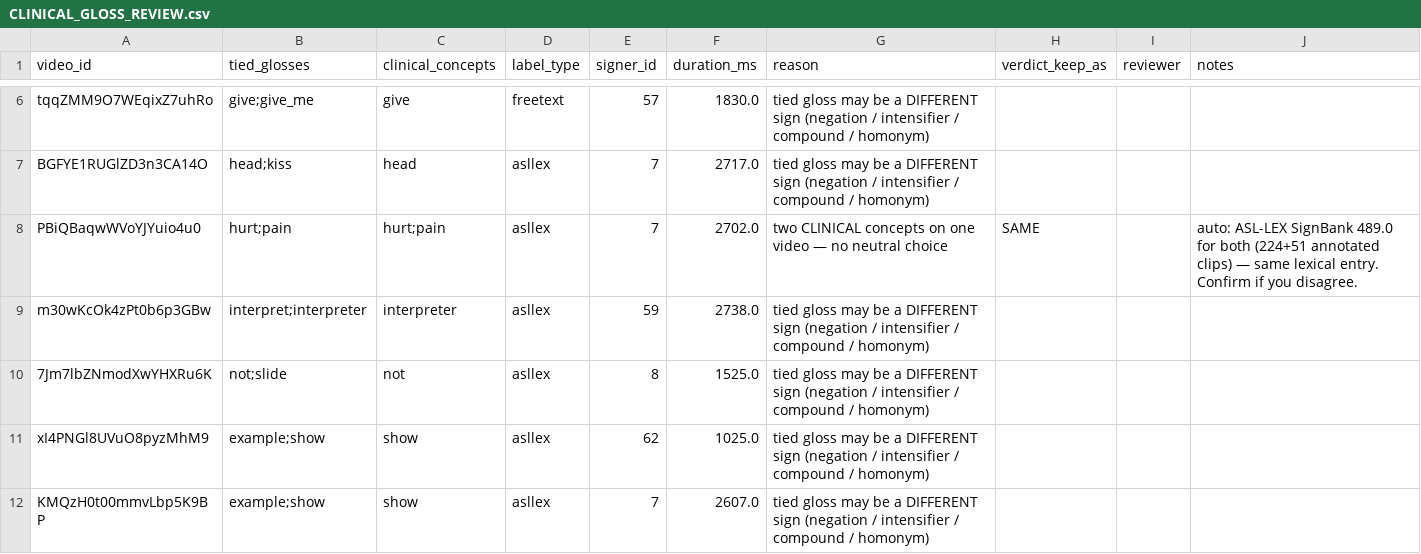
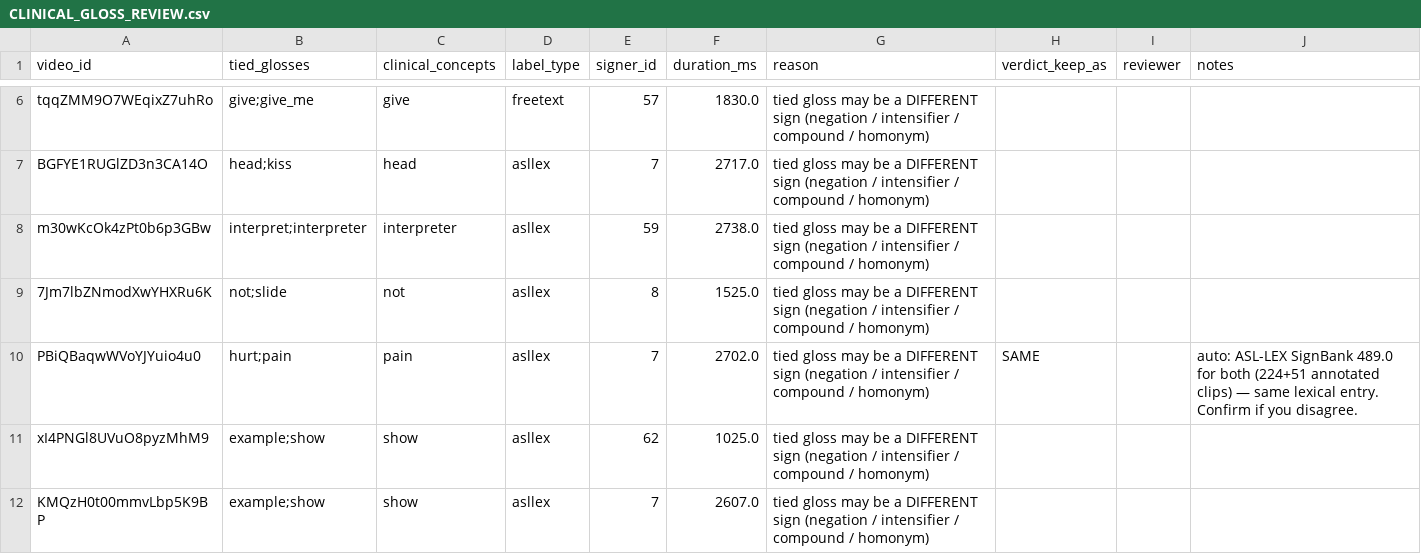
Before and after one commit to Mohammad-Abo-Al-Ghozlan/deafference-mvp, a CSV file: docs/CLINICAL_GLOSS_REVIEW.csv, drawn as a sheet; only a part is shown, gaps mark what is left out.

```diff
--- a/docs/CLINICAL_GLOSS_REVIEW.csv
+++ b/docs/CLINICAL_GLOSS_REVIEW.csv
@@ -7,5 +7,5 @@ tqqZMM9O7WEqixZ7uhRo,give;give_me,give,freetext,57,1830.0,tied gloss may be a DI
 BGFYE1RUGlZD3n3CA14O,head;kiss,head,asllex,7,2717.0,tied gloss may be a DIFFERENT sign (negation / intensifier / compound / homonym),,,
-PBiQBaqwWVoYJYuio4u0,hurt;pain,hurt;pain,asllex,7,2702.0,two CLINICAL concepts on one video — no neutral choice,SAME,,auto: ASL-LEX SignBank 489.0 for both (224+51 annotated clips) — same lexical entry. Confirm if you disagree.
 m30wKcOk4zPt0b6p3GBw,interpret;interpreter,interpreter,asllex,59,2738.0,tied gloss may be a DIFFERENT sign (negation / intensifier / compound / homonym),,,
 7Jm7lbZNmodXwYHXRu6K,not;slide,not,asllex,8,1525.0,tied gloss may be a DIFFERENT sign (negation / intensifier / compound / homonym),,,
+PBiQBaqwWVoYJYuio4u0,hurt;pain,pain,asllex,7,2702.0,tied gloss may be a DIFFERENT sign (negation / intensifier / compound / homonym),SAME,,auto: ASL-LEX SignBank 489.0 for both (224+51 annotated clips) — same lexical entry. Confirm if you disagree.
 xI4PNGl8UVuO8pyzMhM9,example;show,show,asllex,62,1025.0,tied gloss may be a DIFFERENT sign (negation / intensifier / compound / homonym),,,
```
Also changed, not shown: 1 other file.
